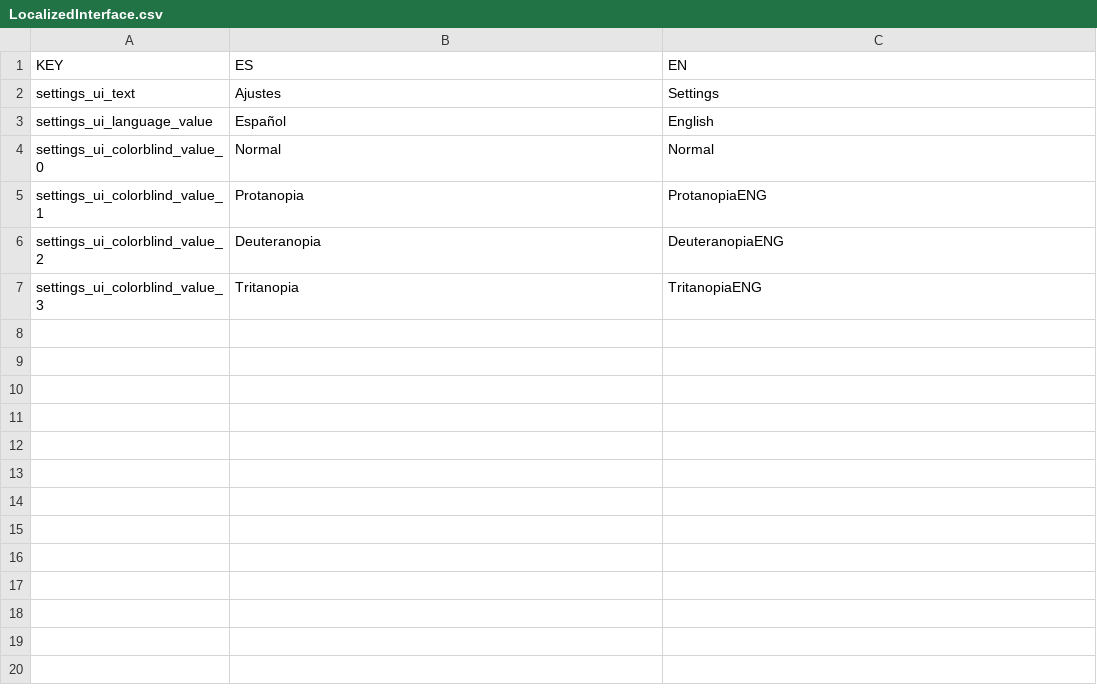
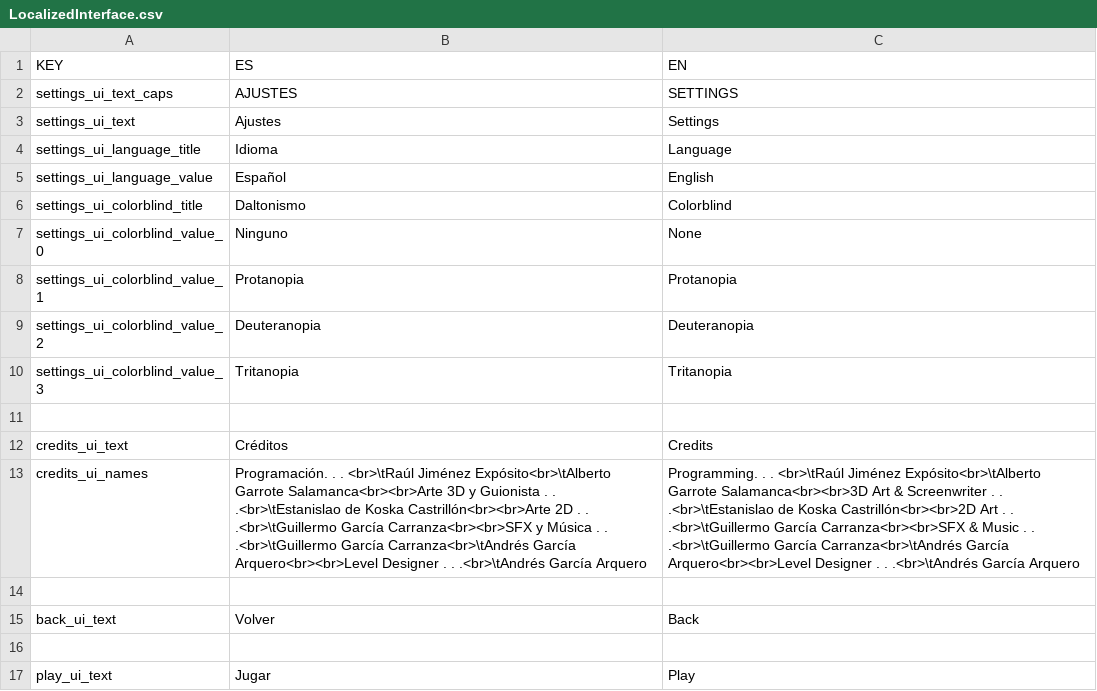
Before and after one commit to TheCursedOnion/JuegoSebolla, a CSV file: Assets/_OurAssets/Resources/Localization/LocalizedInterface.csv, drawn as a sheet; addresses are those after the commit; the diff names each change by its address in the sheet, - before the commit and + after, or states it on an @@ line.

```diff
--- a/Assets/_OurAssets/Resources/Localization/LocalizedInterface.csv
+++ b/Assets/_OurAssets/Resources/Localization/LocalizedInterface.csv
+row 2: settings_ui_text_caps | AJUSTES | SETTINGS
+row 4: settings_ui_language_title | Idioma | Language
+row 6: settings_ui_colorblind_title | Daltonismo | Colorblind
-B7: Normal
+B7: Ninguno
-C7: Normal
+C7: None
-C8: ProtanopiaENG
+C8: Protanopia
-C9: DeuteranopiaENG
+C9: Deuteranopia
-C10: TritanopiaENG
+C10: Tritanopia
+row 11: (empty)
+row 12: credits_ui_text | Créditos | Credits
+row 13: credits_ui_names | Programación. . . <br>\tRaúl Jiménez Expósito<br>\tAlberto Garrote Salamanca<br><br>Arte 3D y Guionista . . .<br>\tEstanislao de Koska Castrillón<br><br>Arte 2D . . .<br>\tGuillermo García Carranza<br><br>SFX y Música . . .<br>\tGuillermo García Carranza<br>\tAndrés García Arquero<br><br>Level Designer . . .<br>\tAndrés García Arquero | Programming. . . <br>\tRaúl Jiménez Expósito<br>\tAlberto Garrote Salamanca<br><br>3D Art & Screenwriter . . .<br>\tEstanislao de Koska Castrillón<br><br>2D Art . . .<br>\tGuillermo García Carranza<br><br>SFX & Music . . .<br>\tGuillermo García Carranza<br>\tAndrés García Arquero<br><br>Level Designer . . .<br>\tAndrés García Arquero
+row 14: (empty)
+row 15: back_ui_text | Volver | Back
+row 16: (empty)
+row 17: play_ui_text | Jugar | Play
```
Also changed, not shown: 32 other files.
